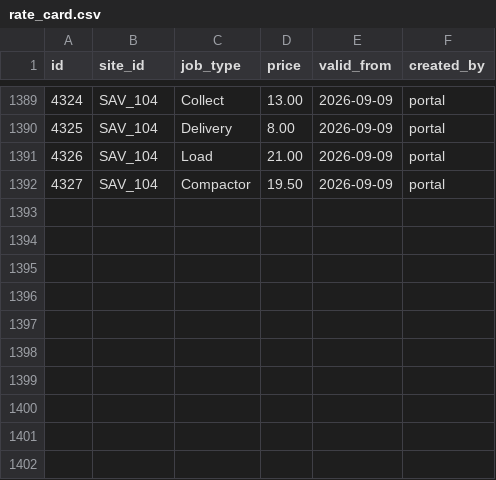
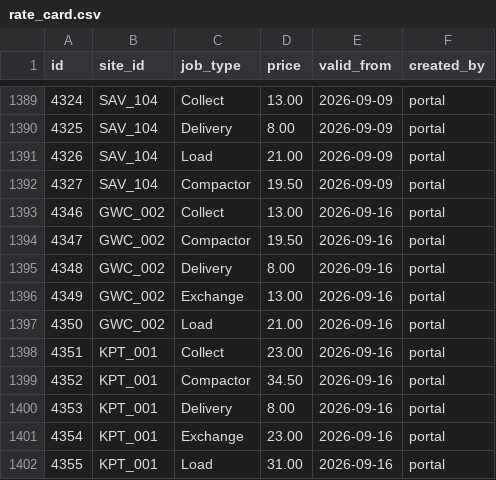
Before and after one commit to Vionski/lirich-ops, a CSV file: backups/csv/rate_card.csv, drawn as a sheet; only a part is shown, gaps mark what is left out; the diff names each change by its address in the sheet, - before the commit and + after, or states it on an @@ line.

Commit message:
db backup 2026-09-15

```diff
--- a/backups/csv/rate_card.csv
+++ b/backups/csv/rate_card.csv
+row 1393: 4346 | GWC_002 | Collect | 13.00 | 2026-09-16 | portal
+row 1394: 4347 | GWC_002 | Compactor | 19.50 | 2026-09-16 | portal
+row 1395: 4348 | GWC_002 | Delivery | 8.00 | 2026-09-16 | portal
+row 1396: 4349 | GWC_002 | Exchange | 13.00 | 2026-09-16 | portal
+row 1397: 4350 | GWC_002 | Load | 21.00 | 2026-09-16 | portal
+row 1398: 4351 | KPT_001 | Collect | 23.00 | 2026-09-16 | portal
+row 1399: 4352 | KPT_001 | Compactor | 34.50 | 2026-09-16 | portal
+row 1400: 4353 | KPT_001 | Delivery | 8.00 | 2026-09-16 | portal
+row 1401: 4354 | KPT_001 | Exchange | 23.00 | 2026-09-16 | portal
+row 1402: 4355 | KPT_001 | Load | 31.00 | 2026-09-16 | portal
```
Also changed, not shown: backups/csv/customers.csv, backups/csv/enquiries.csv, 6 other files.
